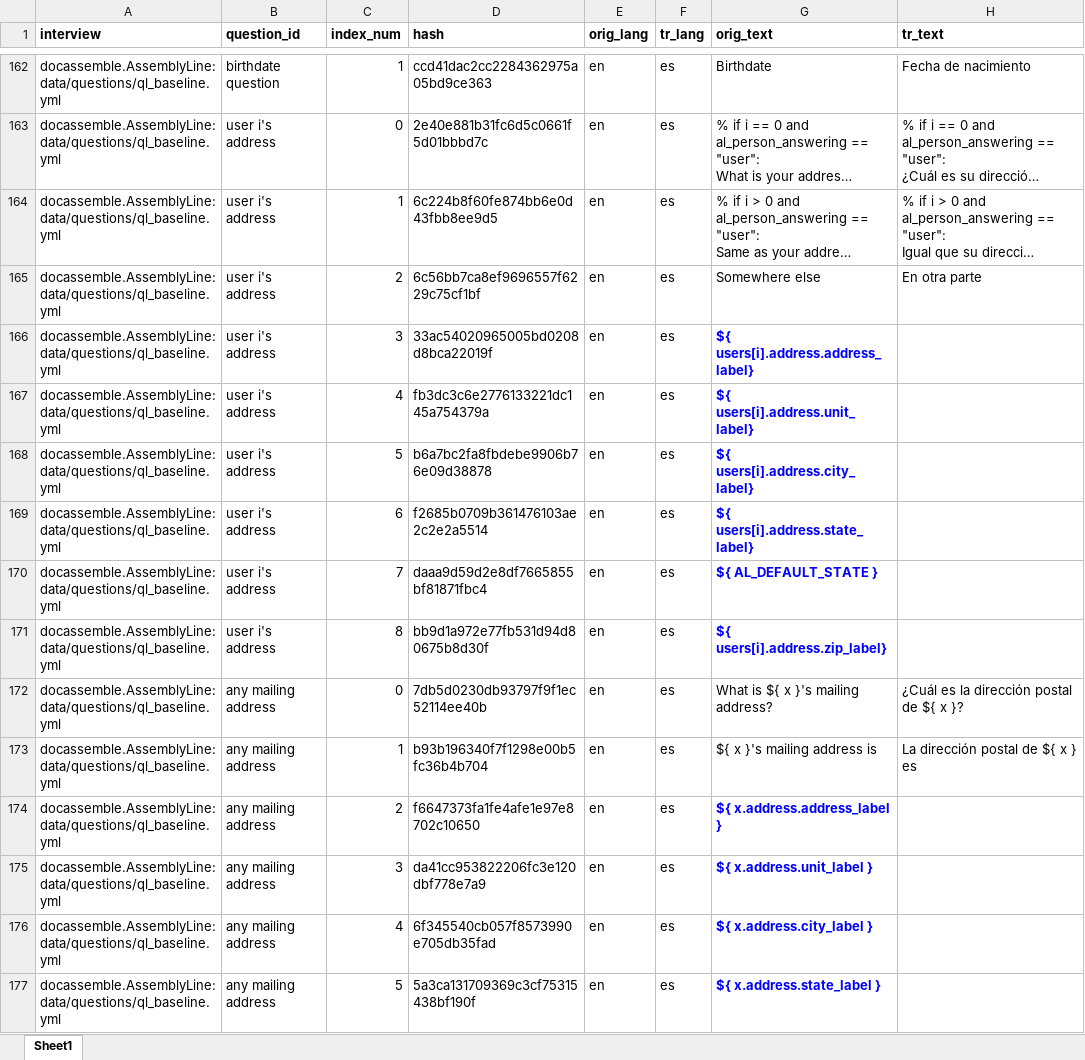
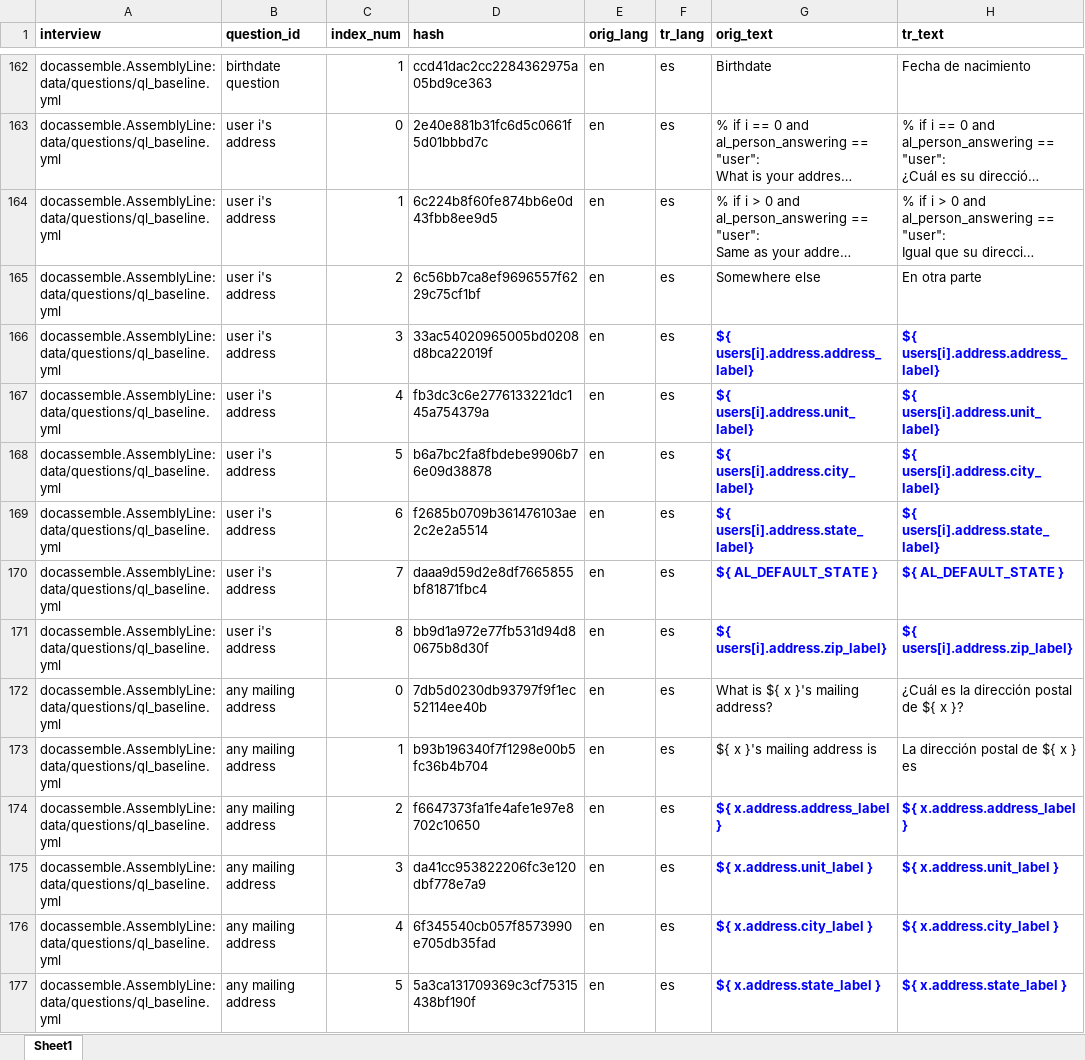
Before and after one commit to SuffolkLITLab/docassemble-AssemblyLine, an Excel workbook: docassemble/AssemblyLine/data/sources/translation_es.xlsx, sheet Sheet1, drawn as a sheet; only a part is shown, gaps mark what is left out; long unchanged cells end in …; values as stored, in another font and other column widths than the file's, no borders; the diff covers the shown part only; the diff names each change by its address in the sheet, - before the commit and + after, or states it on an @@ line.

Commit message:
Explcitly copy English to rows that shouldn't get translated to avoid future mistakes

```diff
--- a/docassemble/AssemblyLine/data/sources/translation_es.xlsx (sheet Sheet1)
+++ b/docassemble/AssemblyLine/data/sources/translation_es.xlsx (sheet Sheet1)
-H166 (tr_text): (empty)
+H166 (tr_text): ${ users[i].address.address_label}
-H167 (tr_text): (empty)
+H167 (tr_text): ${ users[i].address.unit_label}
-H168 (tr_text): (empty)
+H168 (tr_text): ${ users[i].address.city_label}
-H169 (tr_text): (empty)
+H169 (tr_text): ${ users[i].address.state_label}
-H170 (tr_text): (empty)
+H170 (tr_text): ${ AL_DEFAULT_STATE }
-H171 (tr_text): (empty)
+H171 (tr_text): ${ users[i].address.zip_label}
-H174 (tr_text): (empty)
+H174 (tr_text): ${ x.address.address_label }
-H175 (tr_text): (empty)
+H175 (tr_text): ${ x.address.unit_label }
-H176 (tr_text): (empty)
+H176 (tr_text): ${ x.address.city_label }
-H177 (tr_text): (empty)
+H177 (tr_text): ${ x.address.state_label }
```
Also changed, not shown: 52 edited cells elsewhere in this sheet.
